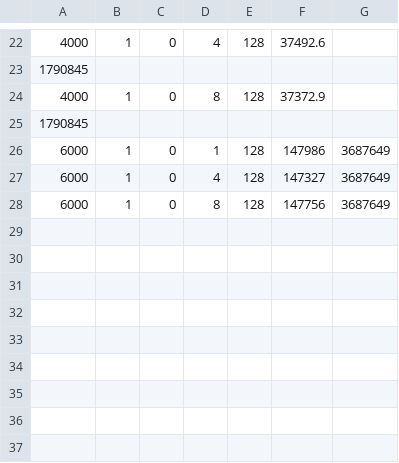
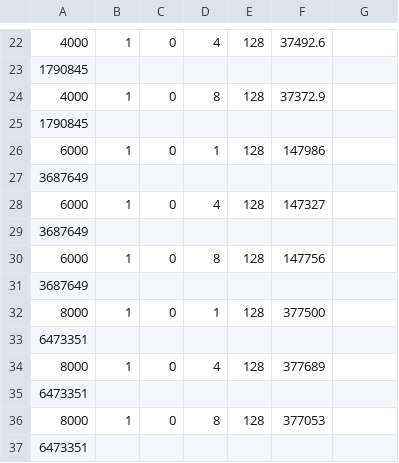
Before and after one commit to Servat0r/SPM-2024-Project, a CSV file: output_results_ff_sequential.csv, drawn as a sheet; only a part is shown, gaps mark what is left out; addresses are those after the commit; the diff names each change by its address in the sheet, - before the commit and + after, or states it on an @@ line.

```diff
--- a/output_results_ff_sequential.csv
+++ b/output_results_ff_sequential.csv
-G26: 3687649
+G26: (empty)
+row 27: 3687649
-G28: 3687649
+G28: (empty)
+row 29: 3687649
-G30: 3687649
+G30: (empty)
+row 31: 3687649
+row 32: 8000 | 1 | 0 | 1 | 128 | 377500
+row 33: 6473351
+row 34: 8000 | 1 | 0 | 4 | 128 | 377689
+row 35: 6473351
+row 36: 8000 | 1 | 0 | 8 | 128 | 377053
+row 37: 6473351
```
Also changed, not shown: results/mpi_spmcluster/output_results_mpi_spmcluster_1000size_2nodes.csv, results/mpi_spmcluster/output_results_mpi_spmcluster_2000size_2nodes.csv, 39 other files.
